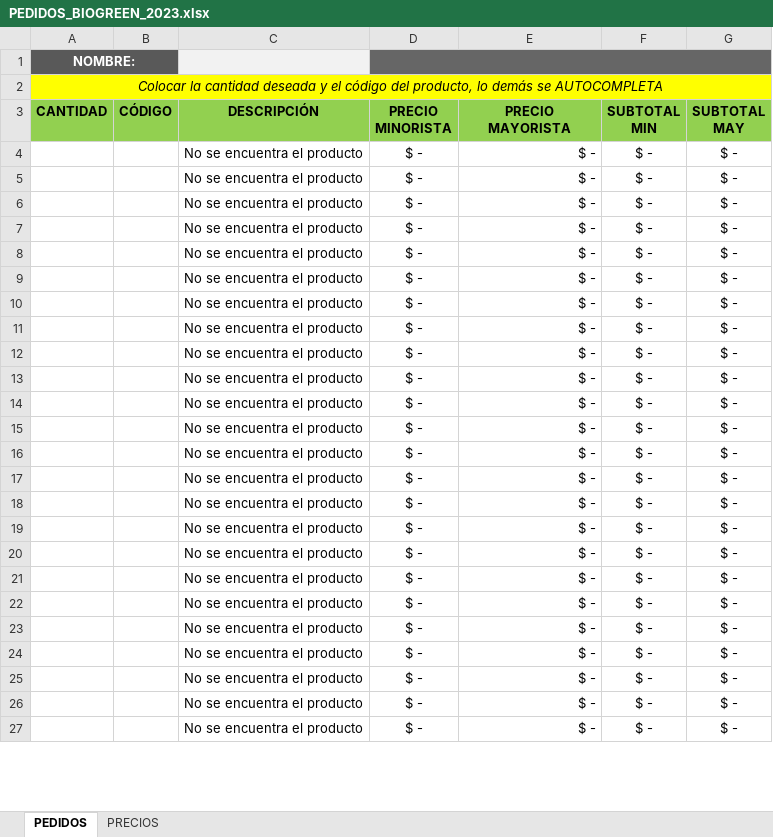
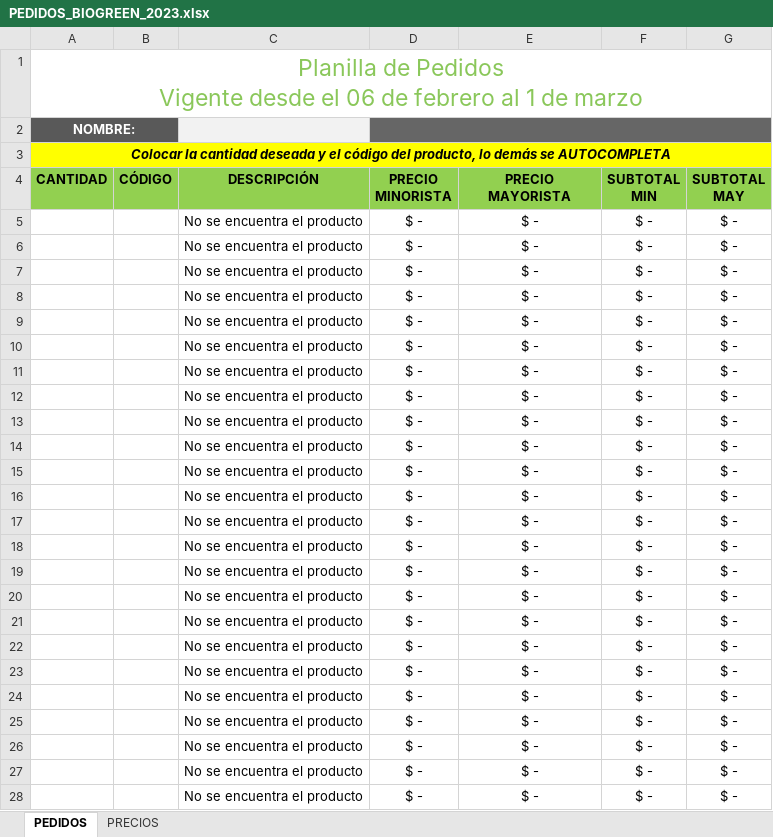
Before and after one commit to emmanuelmacias/bot-whatsapp-biogreen, an Excel workbook: archivos/PEDIDOS_BIOGREEN_2023.xlsx, sheet PEDIDOS, drawn as a sheet; only a part is shown; values as stored, in another font and other column widths than the file's, no borders; charts and pictures not drawn; addresses are those after the commit; ↵ is a line break in a cell; the diff covers the shown part only; the diff names each change by its address in the sheet, - before the commit and + after, or states it on an @@ line.

Commit message:
Se modifico el archivo de pedidos y se saco la palabra PEDIDOS

```diff
--- a/archivos/PEDIDOS_BIOGREEN_2023.xlsx (sheet PEDIDOS)
+++ b/archivos/PEDIDOS_BIOGREEN_2023.xlsx (sheet PEDIDOS)
+row 1: Planilla de Pedidos ↵ Vigente desde el 06 de febrero al 1 de marzo
-A3 bold: off
+A3 bold: on
-E5:E28 alignment: right
+E5:E28 alignment: center
```
Also changed, not shown: cell formats elsewhere in this sheet, sheet PRECIOS, 1 other file.
